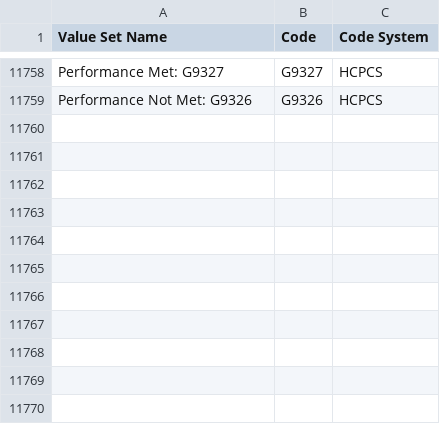
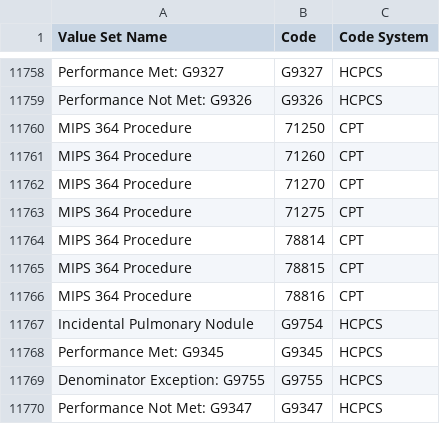
Before and after one commit to hpmsnell/measures, a CSV file: value_sets/MIPS Value Sets - 2017.csv, drawn as a sheet; only a part is shown, gaps mark what is left out; the diff names each change by its address in the sheet, - before the commit and + after, or states it on an @@ line.

```diff
--- a/value_sets/MIPS Value Sets - 2017.csv
+++ b/value_sets/MIPS Value Sets - 2017.csv
+row 11760: MIPS 364 Procedure | 71250 | CPT
+row 11761: MIPS 364 Procedure | 71260 | CPT
+row 11762: MIPS 364 Procedure | 71270 | CPT
+row 11763: MIPS 364 Procedure | 71275 | CPT
+row 11764: MIPS 364 Procedure | 78814 | CPT
+row 11765: MIPS 364 Procedure | 78815 | CPT
+row 11766: MIPS 364 Procedure | 78816 | CPT
+row 11767: Incidental Pulmonary Nodule | G9754 | HCPCS
+row 11768: Performance Met: G9345 | G9345 | HCPCS
+row 11769: Denominator Exception: G9755 | G9755 | HCPCS
+row 11770: Performance Not Met: G9347 | G9347 | HCPCS
```
Also changed, not shown: 3 other files.
